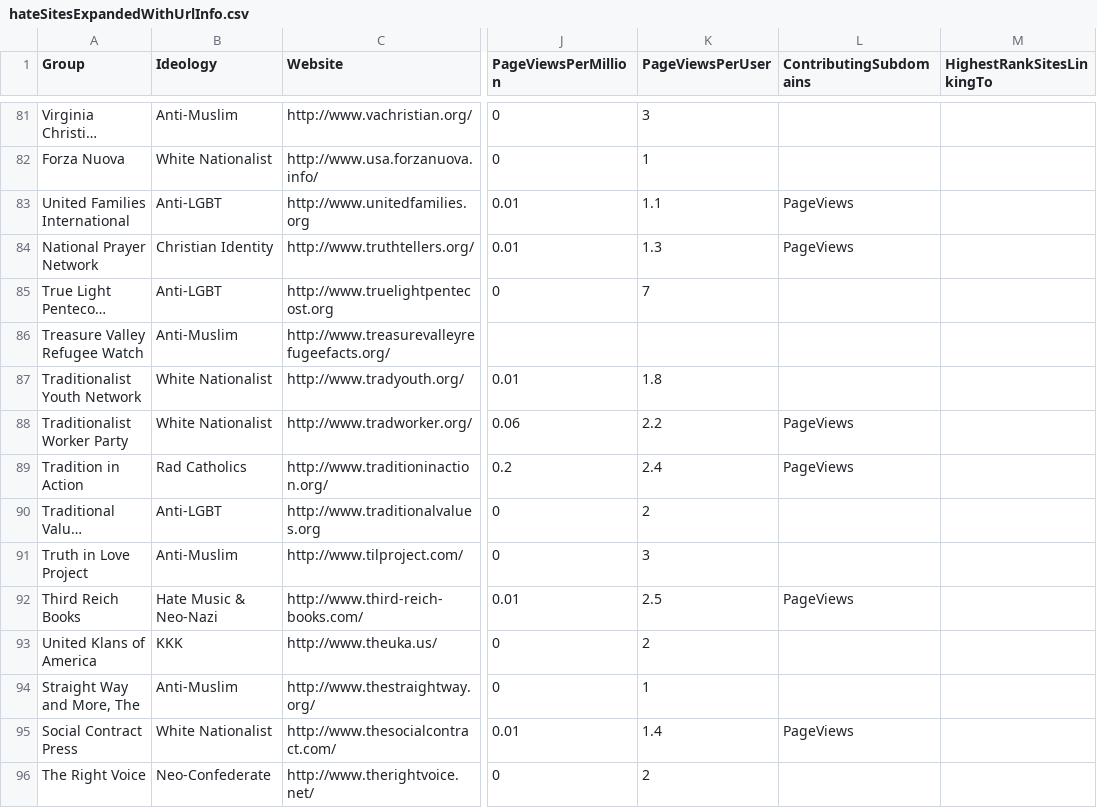
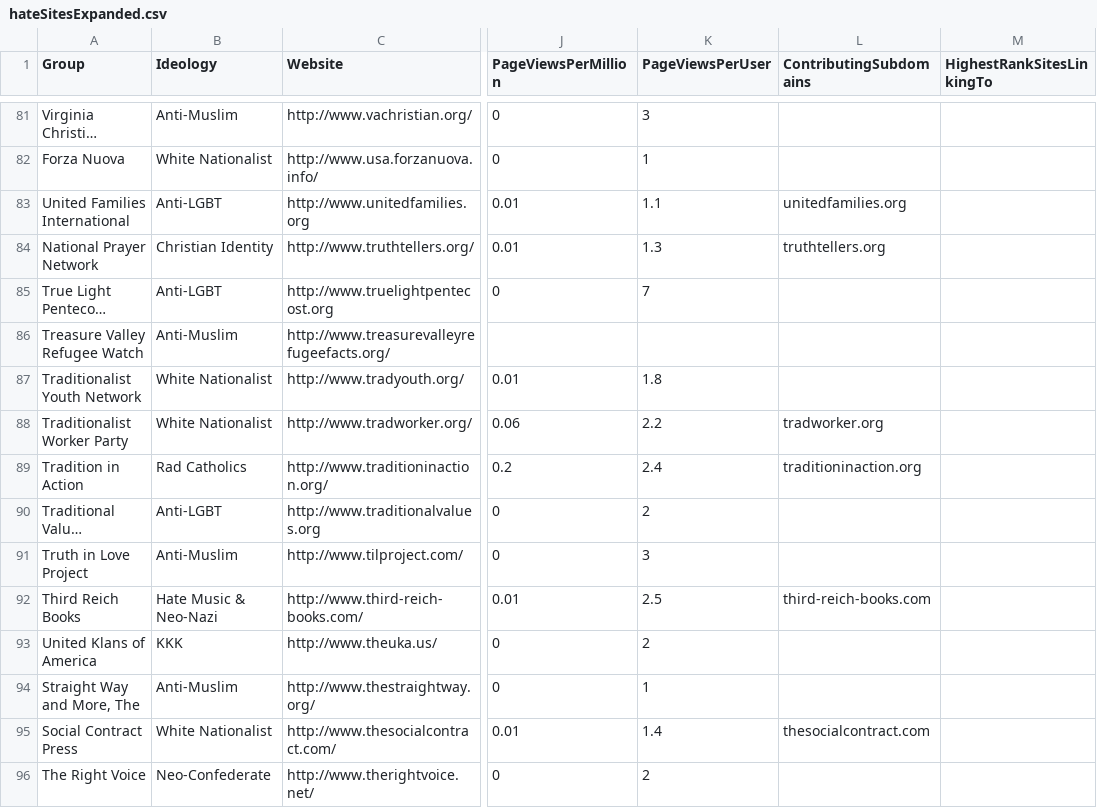
Before and after one commit to datakind/SPLC-SearchEngine, a CSV file: alexa_api/hateSitesExpanded.csv (was alexa_api/hateSitesExpandedWithUrlInfo.csv), drawn as a sheet; only a part is shown, gaps mark what is left out; long unchanged cells end in …; the diff covers the shown part only; the diff names each change by its address in the sheet, - before the commit and + after, or states it on an @@ line.

```diff
--- a/alexa_api/hateSitesExpandedWithUrlInfo.csv
+++ b/alexa_api/hateSitesExpanded.csv
-L83 (ContributingSubdomains): PageViews
+L83 (ContributingSubdomains): unitedfamilies.org
-L84 (ContributingSubdomains): PageViews
+L84 (ContributingSubdomains): truthtellers.org
-L88 (ContributingSubdomains): PageViews
+L88 (ContributingSubdomains): tradworker.org
-L89 (ContributingSubdomains): PageViews
+L89 (ContributingSubdomains): traditioninaction.org
-L92 (ContributingSubdomains): PageViews
+L92 (ContributingSubdomains): third-reich-books.com
-L95 (ContributingSubdomains): PageViews
+L95 (ContributingSubdomains): thesocialcontract.com
```
Also changed, not shown: 119 edited cells elsewhere in this file, 1 other file.
